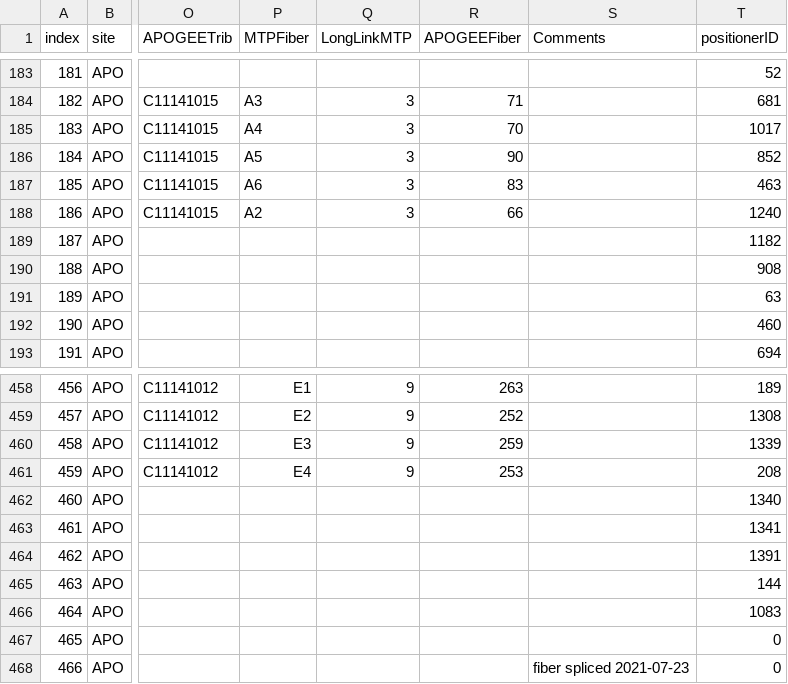
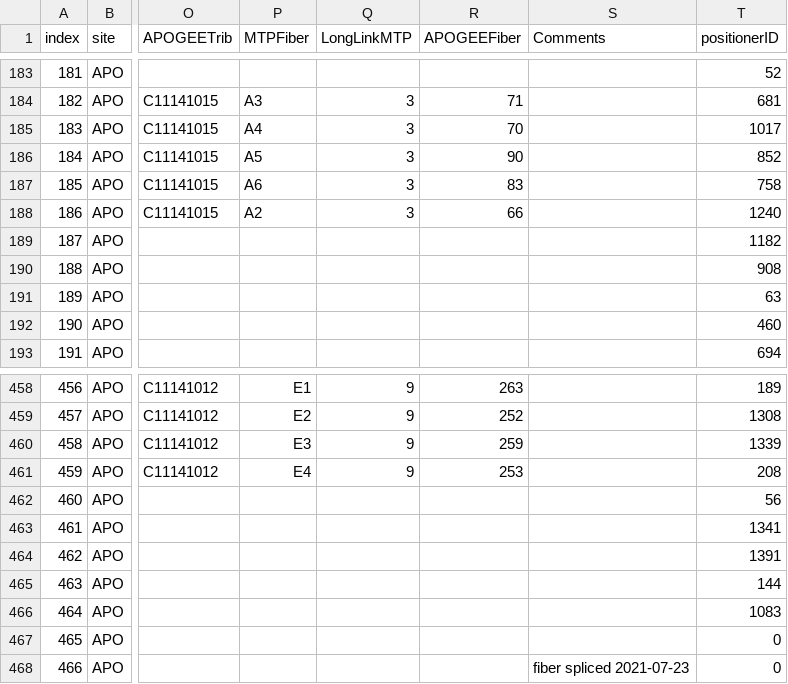
Before and after one commit to sdss/fps_calibrations, a CSV file: apo/wok_calibs/sloanFlatCMM/fiberAssignments.csv, drawn as a sheet; only a part is shown, gaps mark what is left out; the diff names each change by its address in the sheet, - before the commit and + after, or states it on an @@ line.

Commit message:
Fix positionerID column in fiberAssignment
After the swap of robots 463->758 and 1340->56, the positionerID
column had not been updated.

```diff
--- a/apo/wok_calibs/sloanFlatCMM/fiberAssignments.csv
+++ b/apo/wok_calibs/sloanFlatCMM/fiberAssignments.csv
-T187 (positionerID): 463
+T187 (positionerID): 758
-T462 (positionerID): 1340
+T462 (positionerID): 56
```
Also changed, not shown: 1 other file.
